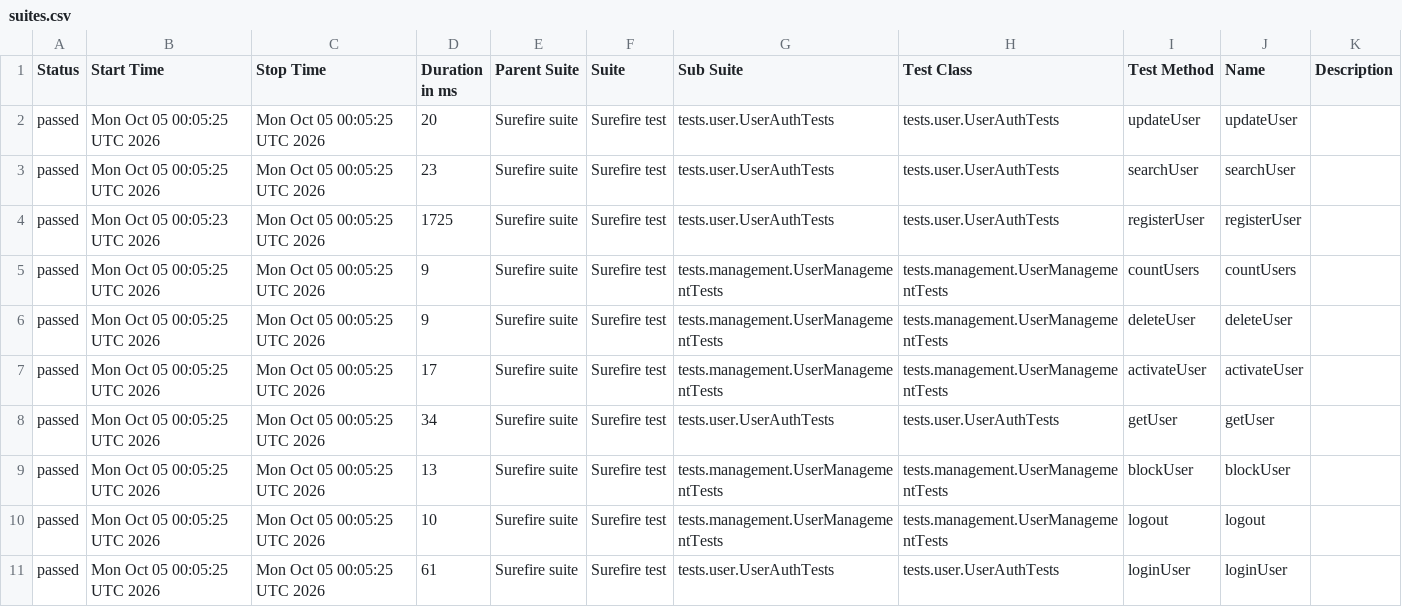
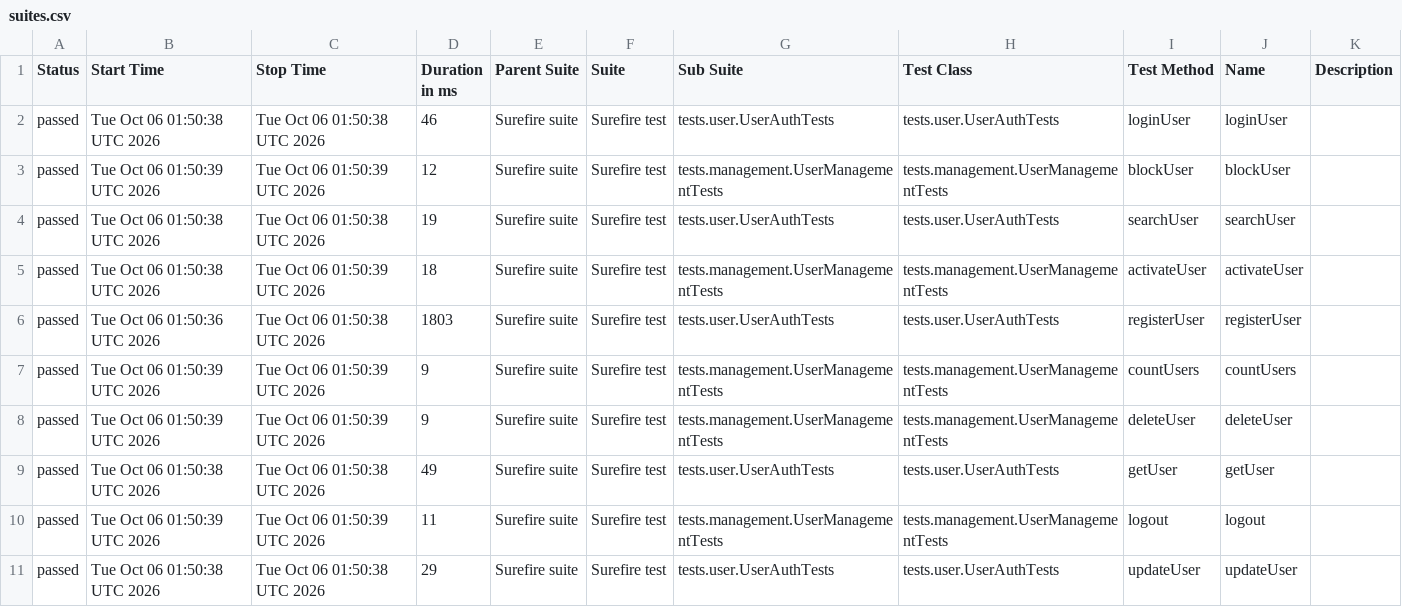
Before and after one commit to Ruturaj0861/user-restAssured, a CSV file: data/suites.csv, drawn as a sheet.

```diff
--- a/data/suites.csv
+++ b/data/suites.csv
@@ -1,11 +1,11 @@
 "Status","Start Time","Stop Time","Duration in ms","Parent Suite","Suite","Sub Suite","Test Class","Test Method","Name","Description"
-"passed","Mon Oct 05 00:05:25 UTC 2026","Mon Oct 05 00:05:25 UTC 2026","20","Surefire suite","Surefire test","tests.user.UserAuthTests","tests.user.UserAuthTests","updateUser","updateUser",""
-"passed","Mon Oct 05 00:05:25 UTC 2026","Mon Oct 05 00:05:25 UTC 2026","23","Surefire suite","Surefire test","tests.user.UserAuthTests","tests.user.UserAuthTests","searchUser","searchUser",""
-"passed","Mon Oct 05 00:05:23 UTC 2026","Mon Oct 05 00:05:25 UTC 2026","1725","Surefire suite","Surefire test","tests.user.UserAuthTests","tests.user.UserAuthTests","registerUser","registerUser",""
-"passed","Mon Oct 05 00:05:25 UTC 2026","Mon Oct 05 00:05:25 UTC 2026","9","Surefire suite","Surefire test","tests.management.UserManagementTests","tests.management.UserManagementTests","countUsers","countUsers",""
-"passed","Mon Oct 05 00:05:25 UTC 2026","Mon Oct 05 00:05:25 UTC 2026","9","Surefire suite","Surefire test","tests.management.UserManagementTests","tests.management.UserManagementTests","deleteUser","deleteUser",""
-"passed","Mon Oct 05 00:05:25 UTC 2026","Mon Oct 05 00:05:25 UTC 2026","17","Surefire suite","Surefire test","tests.management.UserManagementTests","tests.management.UserManagementTests","activateUser","activateUser",""
-"passed","Mon Oct 05 00:05:25 UTC 2026","Mon Oct 05 00:05:25 UTC 2026","34","Surefire suite","Surefire test","tests.user.UserAuthTests","tests.user.UserAuthTests","getUser","getUser",""
-"passed","Mon Oct 05 00:05:25 UTC 2026","Mon Oct 05 00:05:25 UTC 2026","13","Surefire suite","Surefire test","tests.management.UserManagementTests","tests.management.UserManagementTests","blockUser","blockUser",""
-"passed","Mon Oct 05 00:05:25 UTC 2026","Mon Oct 05 00:05:25 UTC 2026","10","Surefire suite","Surefire test","tests.management.UserManagementTests","tests.management.UserManagementTests","logout","logout",""
-"passed","Mon Oct 05 00:05:25 UTC 2026","Mon Oct 05 00:05:25 UTC 2026","61","Surefire suite","Surefire test","tests.user.UserAuthTests","tests.user.UserAuthTests","loginUser","loginUser",""
+"passed","Tue Oct 06 01:50:38 UTC 2026","Tue Oct 06 01:50:38 UTC 2026","46","Surefire suite","Surefire test","tests.user.UserAuthTests","tests.user.UserAuthTests","loginUser","loginUser",""
+"passed","Tue Oct 06 01:50:39 UTC 2026","Tue Oct 06 01:50:39 UTC 2026","12","Surefire suite","Surefire test","tests.management.UserManagementTests","tests.management.UserManagementTests","blockUser","blockUser",""
+"passed","Tue Oct 06 01:50:38 UTC 2026","Tue Oct 06 01:50:38 UTC 2026","19","Surefire suite","Surefire test","tests.user.UserAuthTests","tests.user.UserAuthTests","searchUser","searchUser",""
+"passed","Tue Oct 06 01:50:38 UTC 2026","Tue Oct 06 01:50:39 UTC 2026","18","Surefire suite","Surefire test","tests.management.UserManagementTests","tests.management.UserManagementTests","activateUser","activateUser",""
+"passed","Tue Oct 06 01:50:36 UTC 2026","Tue Oct 06 01:50:38 UTC 2026","1803","Surefire suite","Surefire test","tests.user.UserAuthTests","tests.user.UserAuthTests","registerUser","registerUser",""
+"passed","Tue Oct 06 01:50:39 UTC 2026","Tue Oct 06 01:50:39 UTC 2026","9","Surefire suite","Surefire test","tests.management.UserManagementTests","tests.management.UserManagementTests","countUsers","countUsers",""
+"passed","Tue Oct 06 01:50:39 UTC 2026","Tue Oct 06 01:50:39 UTC 2026","9","Surefire suite","Surefire test","tests.management.UserManagementTests","tests.management.UserManagementTests","deleteUser","deleteUser",""
+"passed","Tue Oct 06 01:50:38 UTC 2026","Tue Oct 06 01:50:38 UTC 2026","49","Surefire suite","Surefire test","tests.user.UserAuthTests","tests.user.UserAuthTests","getUser","getUser",""
+"passed","Tue Oct 06 01:50:39 UTC 2026","Tue Oct 06 01:50:39 UTC 2026","11","Surefire suite","Surefire test","tests.management.UserManagementTests","tests.management.UserManagementTests","logout","logout",""
+"passed","Tue Oct 06 01:50:38 UTC 2026","Tue Oct 06 01:50:38 UTC 2026","29","Surefire suite","Surefire test","tests.user.UserAuthTests","tests.user.UserAuthTests","updateUser","updateUser",""
```
Also changed, not shown: 34 other files.
